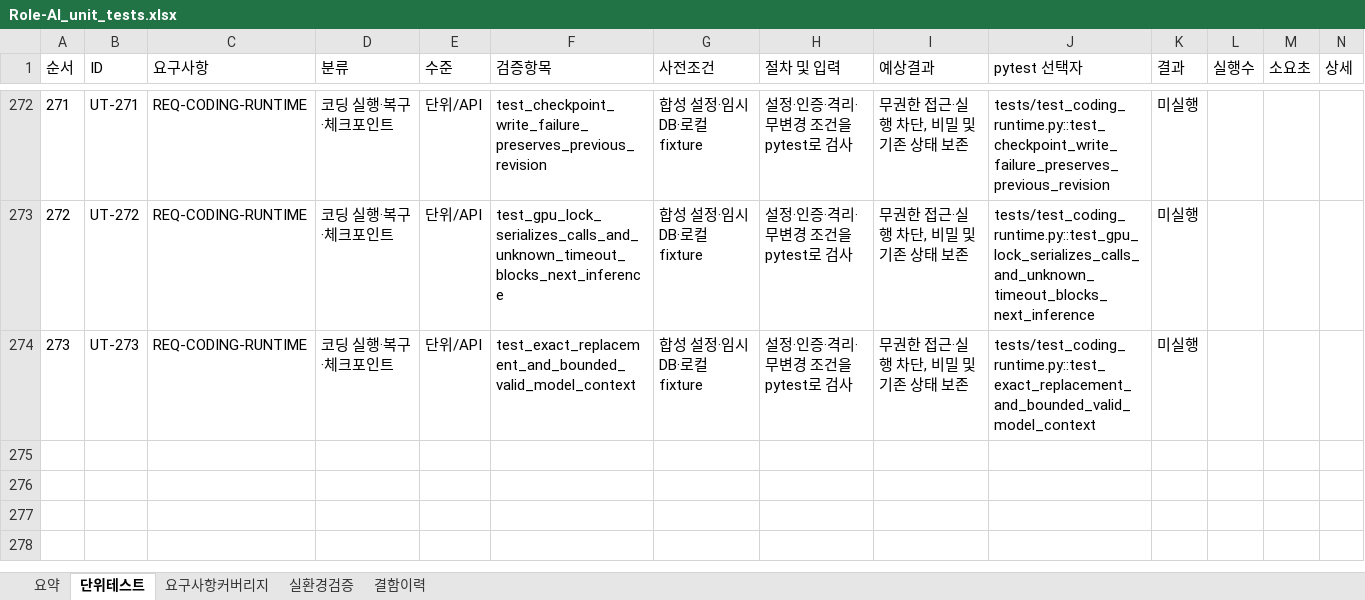
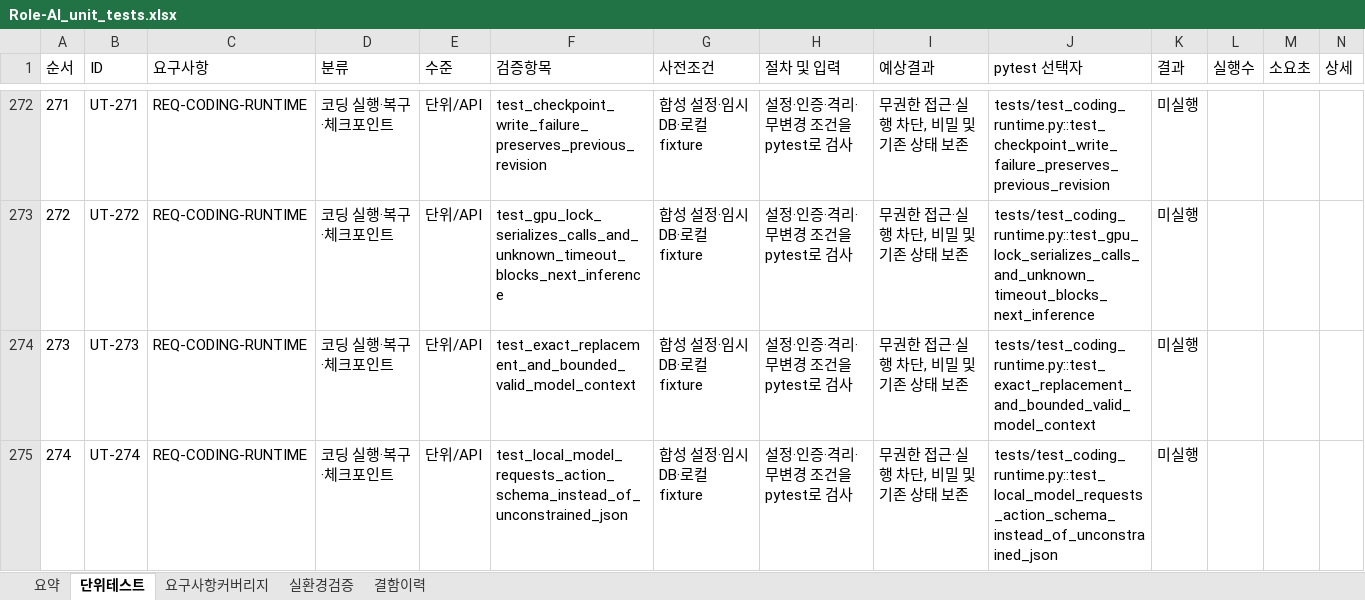
Before and after one commit to wjdwodhks35/Role-AI, an Excel workbook: qa/Role-AI_unit_tests.xlsx, sheet 단위테스트, drawn as a sheet; only a part is shown, gaps mark what is left out; values as stored, in another font and other column widths than the file's, no borders; the diff names each change by its address in the sheet, - before the commit and + after, or states it on an @@ line.

Commit message:
fix: constrain coding actions with Ollama JSON schema

```diff
--- a/qa/Role-AI_unit_tests.xlsx (sheet 단위테스트)
+++ b/qa/Role-AI_unit_tests.xlsx (sheet 단위테스트)
+row 275: 274 | UT-274 | REQ-CODING-RUNTIME | 코딩 실행·복구·체크포인트 | 단위/API | test_local_model_requests_action_schema_instead_of_unconstrained_json | 합성 설정·임시 DB·로컬 fixture | 설정·인증·격리·무변경 조건을 pytest로 검사 | 무권한 접근·실행 차단, 비밀 및 기존 상태 보존 | tests/test_coding_runtime.py::test_local_model_requests_action_schema_instead_of_unconstrained_json | 미실행
```
Also changed, not shown: sheet 요약, 2 other files.
